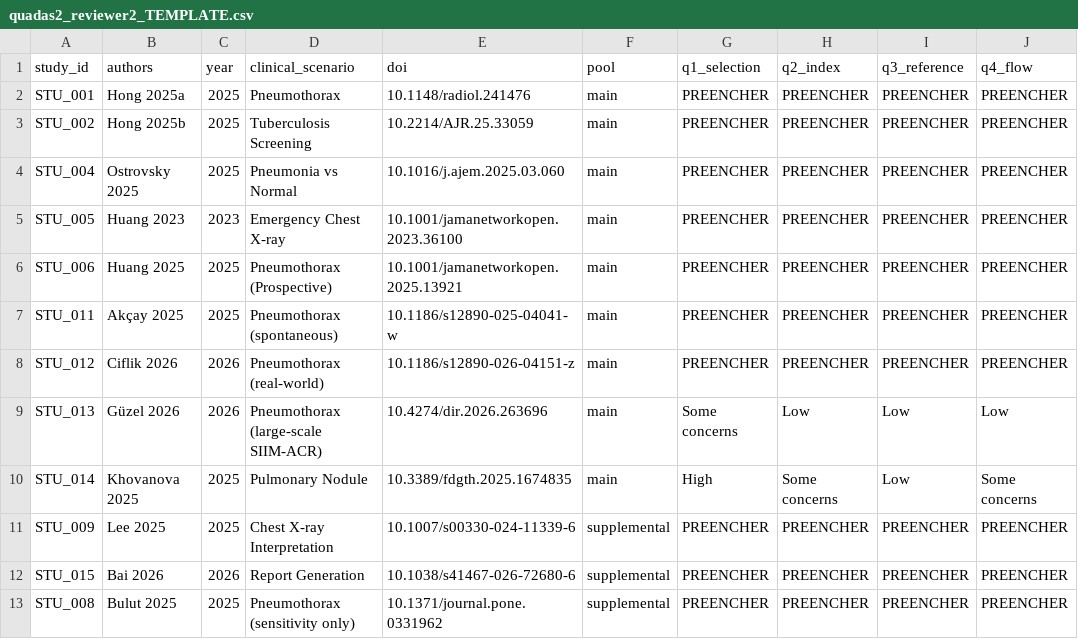
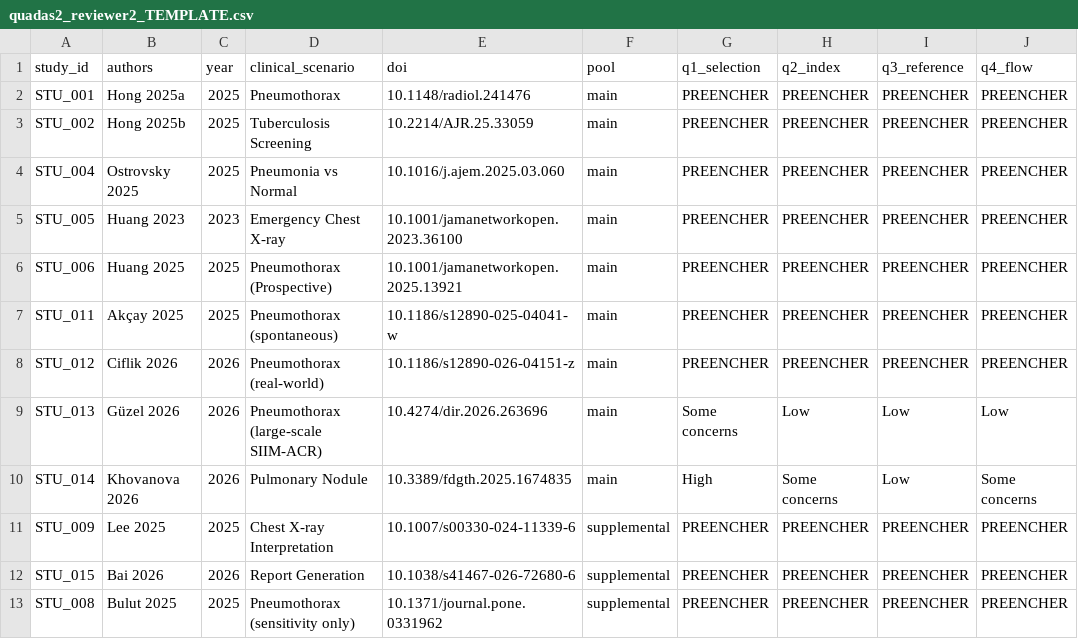
Before and after one commit to Borghi2000/metaanalysis, a CSV file: data/raw/quadas2_reviewer2_TEMPLATE.csv, drawn as a sheet; only a part is shown; the diff names each change by its address in the sheet, - before the commit and + after, or states it on an @@ line.

```diff
--- a/data/raw/quadas2_reviewer2_TEMPLATE.csv
+++ b/data/raw/quadas2_reviewer2_TEMPLATE.csv
-B10 (authors): Khovanova 2025
+B10 (authors): Khovanova 2026
-C10 (year): 2025
+C10 (year): 2026
```
Also changed, not shown: data/master_audit.csv, data/raw/audit_database.csv, 23 other files.
